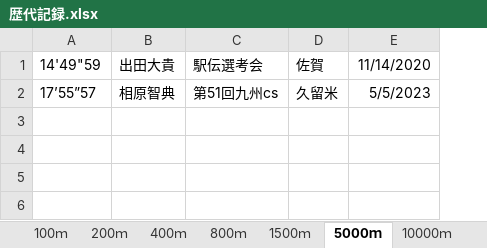
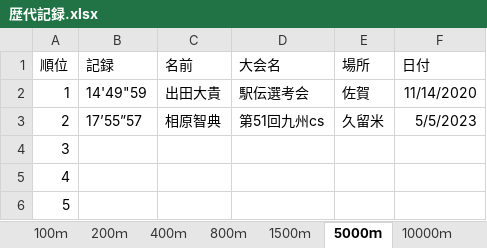
Before and after one commit to pou0119/KIT_T-F, an Excel workbook: 名簿/歴代記録.xlsx, sheet 5000ｍ, drawn as a sheet; values as stored, in another font and other column widths than the file's, no borders; addresses are those after the commit; the diff names each change by its address in the sheet, - before the commit and + after, or states it on an @@ line.

```diff
--- a/名簿/歴代記録.xlsx (sheet 5000ｍ)
+++ b/名簿/歴代記録.xlsx (sheet 5000ｍ)
+column A, rows 2-3: 1 | 2
+row 1: 順位 | 記録 | 名前 | 大会名 | 場所 | 日付
+row 4: 3
+row 5: 4
+row 6: 5
```
Also changed, not shown: sheet 砲丸投, sheet 110ｍH, sheet 10000ｍ, sheet 3000mSC, sheet 走高跳, sheet やり投, 10 more sheets, 2 other files.
